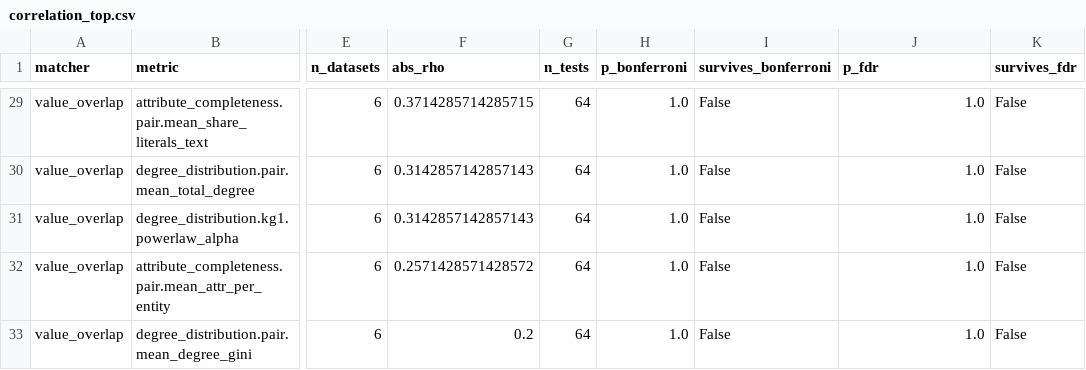
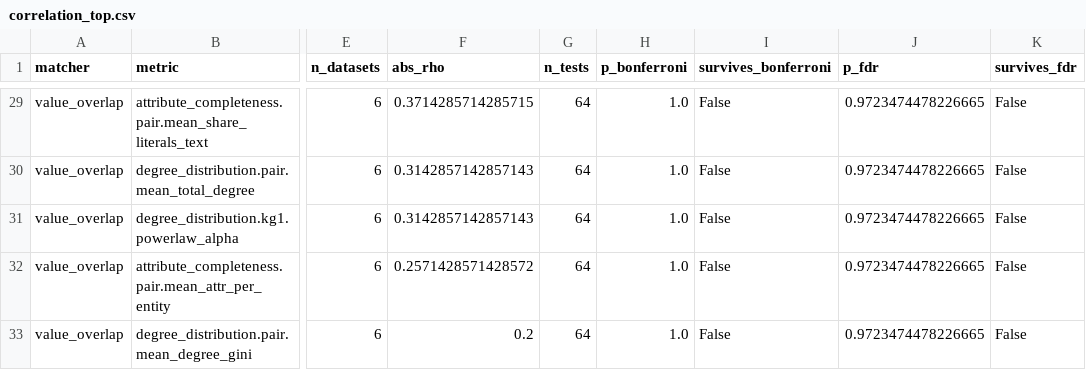
Before and after one commit to aischesp/Evaluation-of-Data-Integration-Benchmark-Datasets-for-Knowledge-Graphs, a CSV file: results/reports/correlation_top.csv, drawn as a sheet; only a part is shown, gaps mark what is left out; the diff covers the shown part only; the diff names each change by its address in the sheet, - before the commit and + after, or states it on an @@ line.

```diff
--- a/results/reports/correlation_top.csv
+++ b/results/reports/correlation_top.csv
-J29:J33 (p_fdr): 1.0
+J29:J33 (p_fdr): 0.9723474478226665
```
Also changed, not shown: 27 edited cells elsewhere in this file, results/reports/correlation.csv, results/reports_extended/correlation.csv, 6 other files.
